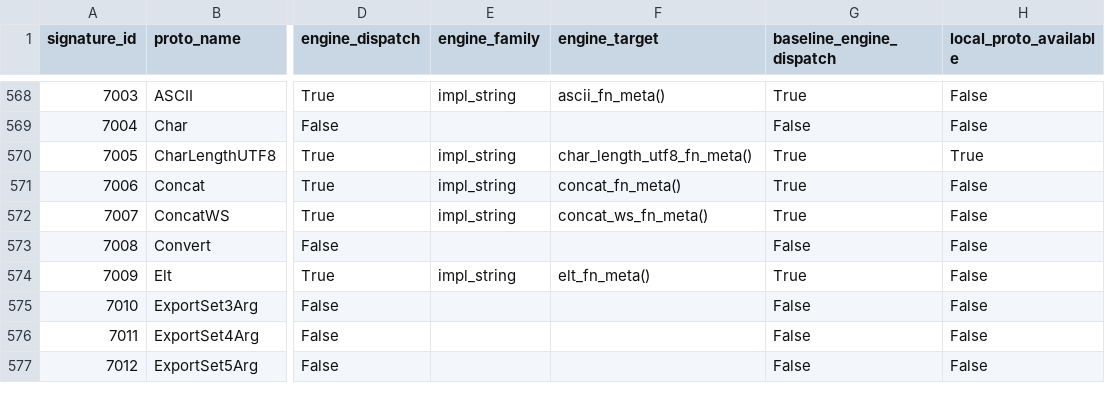
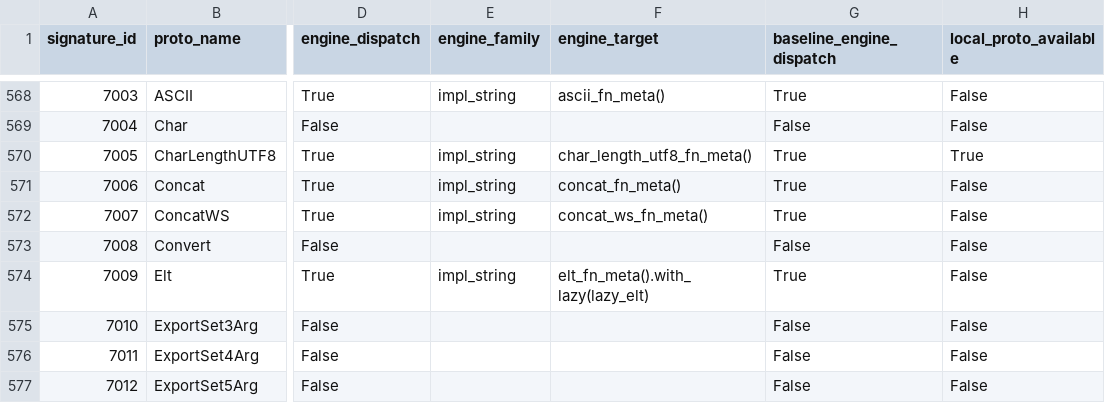
Before and after one commit to YangKeao/tidb, a CSV file: rust/docs/tikv-expression-coverage.csv, drawn as a sheet; only a part is shown, gaps mark what is left out; the diff covers the shown part only; the diff names each change by its address in the sheet, - before the commit and + after, or states it on an @@ line.

```diff
--- a/rust/docs/tikv-expression-coverage.csv
+++ b/rust/docs/tikv-expression-coverage.csv
-F574 (engine_target): elt_fn_meta()
+F574 (engine_target): elt_fn_meta().with_lazy(lazy_elt)
```
Also changed, not shown: 27 edited cells elsewhere in this file, 5 other files.
